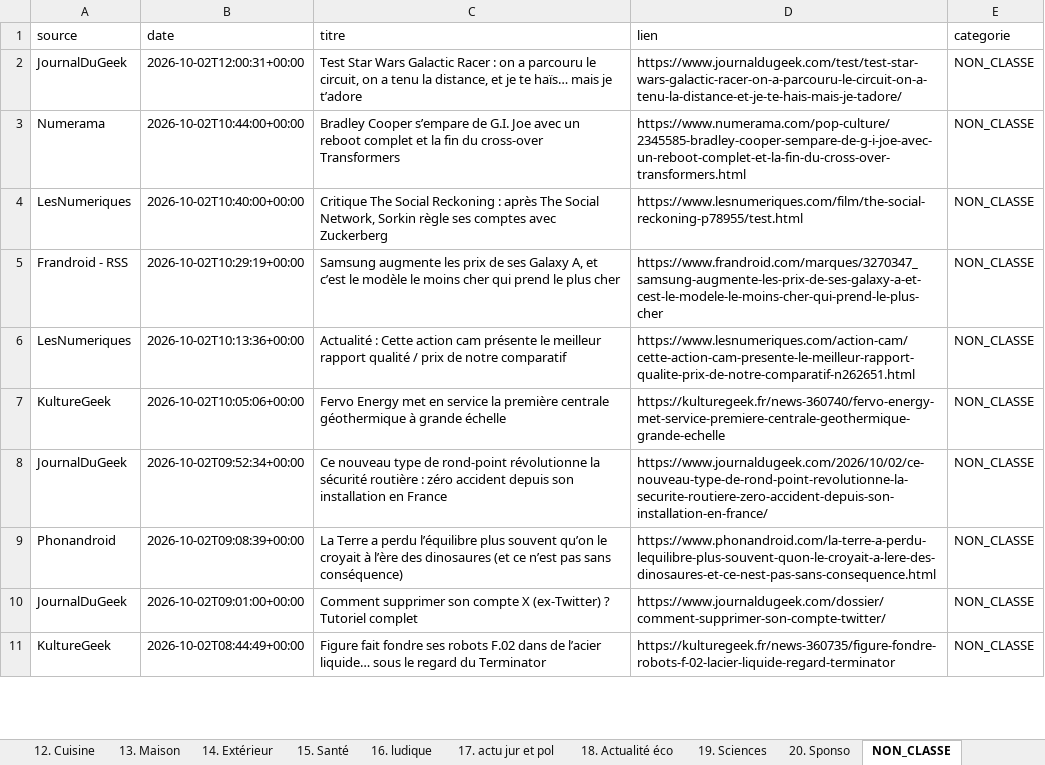
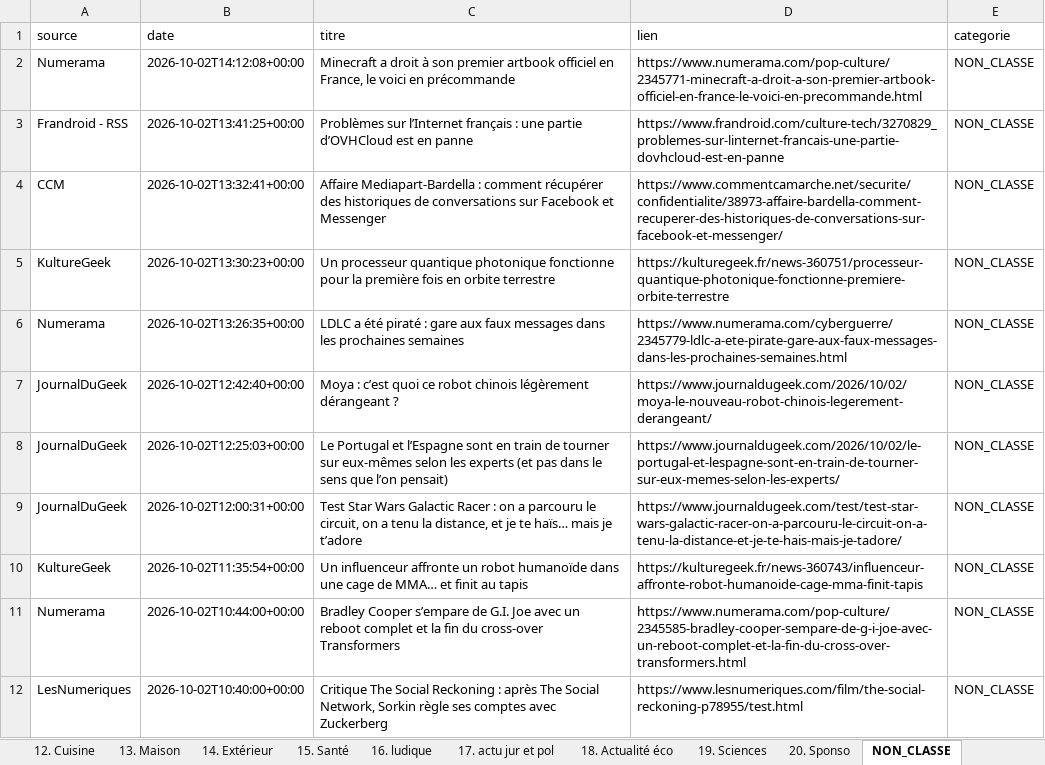
Before and after one commit to djhadef-star/rss-categories, an Excel workbook: output/rss_history_2.xlsx, sheet NON_CLASSE, drawn as a sheet; only a part is shown; the shorter side is filled out with more unchanged rows; values as stored, in another font and other column widths than the file's, no borders; the diff names each change by its address in the sheet, - before the commit and + after, or states it on an @@ line.

```diff
--- a/output/rss_history_2.xlsx (sheet NON_CLASSE)
+++ b/output/rss_history_2.xlsx (sheet NON_CLASSE)
+row 2: Numerama | 2026-10-02T14:12:08+00:00 | Minecraft a droit à son premier artbook officiel en France, le voici en précommande | https://www.numerama.com/pop-culture/2345771-minecraft-a-droit-a-son-premier-artbook-officiel-en-france-le-voici-en-precommande.html | NON_CLASSE
+row 3: Frandroid - RSS | 2026-10-02T13:41:25+00:00 | Problèmes sur l’Internet français : une partie d’OVHCloud est en panne | https://www.frandroid.com/culture-tech/3270829_problemes-sur-linternet-francais-une-partie-dovhcloud-est-en-panne | NON_CLASSE
+row 4: CCM | 2026-10-02T13:32:41+00:00 | Affaire Mediapart-Bardella : comment récupérer des historiques de conversations sur Facebook et Messenger | https://www.commentcamarche.net/securite/confidentialite/38973-affaire-bardella-comment-recuperer-des-historiques-de-conversations-sur-facebook-et-messenger/ | NON_CLASSE
+row 5: KultureGeek | 2026-10-02T13:30:23+00:00 | Un processeur quantique photonique fonctionne pour la première fois en orbite terrestre | https://kulturegeek.fr/news-360751/processeur-quantique-photonique-fonctionne-premiere-orbite-terrestre | NON_CLASSE
+row 6: Numerama | 2026-10-02T13:26:35+00:00 | LDLC a été piraté : gare aux faux messages dans les prochaines semaines | https://www.numerama.com/cyberguerre/2345779-ldlc-a-ete-pirate-gare-aux-faux-messages-dans-les-prochaines-semaines.html | NON_CLASSE
+row 7: JournalDuGeek | 2026-10-02T12:42:40+00:00 | Moya : c’est quoi ce robot chinois légèrement dérangeant ? | https://www.journaldugeek.com/2026/10/02/moya-le-nouveau-robot-chinois-legerement-derangeant/ | NON_CLASSE
+row 8: JournalDuGeek | 2026-10-02T12:25:03+00:00 | Le Portugal et l’Espagne sont en train de tourner sur eux-mêmes selon les experts (et pas dans le sens que l’on pensait) | https://www.journaldugeek.com/2026/10/02/le-portugal-et-lespagne-sont-en-train-de-tourner-sur-eux-memes-selon-les-experts/ | NON_CLASSE
+row 10: KultureGeek | 2026-10-02T11:35:54+00:00 | Un influenceur affronte un robot humanoïde dans une cage de MMA… et finit au tapis | https://kulturegeek.fr/news-360743/influenceur-affronte-robot-humanoide-cage-mma-finit-tapis | NON_CLASSE
```
Also changed, not shown: sheet Tous_les_articles, sheet 20. Sponso, sheet 1. SMARTPHONE, sheet 16. ludique, sheet 17. actu jur et pol, sheet 7. Video, 7 more sheets, output/rss_history.xlsx, 2 other files.
